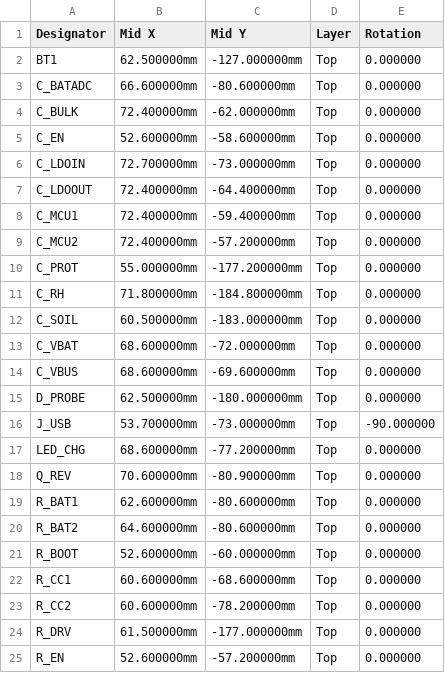
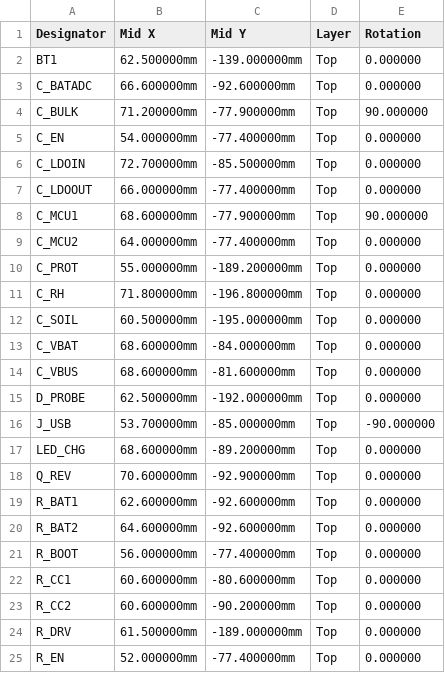
Before and after one commit to Unknowncall/smart-sensor-battery-pack, a CSV file: hardware/soil-sensor/jlcpcb/CPL-JLCPCB.csv, drawn as a sheet; only a part is shown; the diff covers the shown part only.

```diff
--- a/hardware/soil-sensor/jlcpcb/CPL-JLCPCB.csv
+++ b/hardware/soil-sensor/jlcpcb/CPL-JLCPCB.csv
@@ -1,25 +1,25 @@
 Designator,Mid X,Mid Y,Layer,Rotation
-BT1,62.500000mm,-127.000000mm,Top,0.000000
-C_BATADC,66.600000mm,-80.600000mm,Top,0.000000
-C_BULK,72.400000mm,-62.000000mm,Top,0.000000
-C_EN,52.600000mm,-58.600000mm,Top,0.000000
-C_LDOIN,72.700000mm,-73.000000mm,Top,0.000000
-C_LDOOUT,72.400000mm,-64.400000mm,Top,0.000000
-C_MCU1,72.400000mm,-59.400000mm,Top,0.000000
-C_MCU2,72.400000mm,-57.200000mm,Top,0.000000
-C_PROT,55.000000mm,-177.200000mm,Top,0.000000
-C_RH,71.800000mm,-184.800000mm,Top,0.000000
-C_SOIL,60.500000mm,-183.000000mm,Top,0.000000
-C_VBAT,68.600000mm,-72.000000mm,Top,0.000000
-C_VBUS,68.600000mm,-69.600000mm,Top,0.000000
-D_PROBE,62.500000mm,-180.000000mm,Top,0.000000
-J_USB,53.700000mm,-73.000000mm,Top,-90.000000
-LED_CHG,68.600000mm,-77.200000mm,Top,0.000000
-Q_REV,70.600000mm,-80.900000mm,Top,0.000000
-R_BAT1,62.600000mm,-80.600000mm,Top,0.000000
-R_BAT2,64.600000mm,-80.600000mm,Top,0.000000
-R_BOOT,52.600000mm,-60.000000mm,Top,0.000000
-R_CC1,60.600000mm,-68.600000mm,Top,0.000000
-R_CC2,60.600000mm,-78.200000mm,Top,0.000000
-R_DRV,61.500000mm,-177.000000mm,Top,0.000000
-R_EN,52.600000mm,-57.200000mm,Top,0.000000
+BT1,62.500000mm,-139.000000mm,Top,0.000000
+C_BATADC,66.600000mm,-92.600000mm,Top,0.000000
+C_BULK,71.200000mm,-77.900000mm,Top,90.000000
+C_EN,54.000000mm,-77.400000mm,Top,0.000000
+C_LDOIN,72.700000mm,-85.500000mm,Top,0.000000
+C_LDOOUT,66.000000mm,-77.400000mm,Top,0.000000
+C_MCU1,68.600000mm,-77.900000mm,Top,90.000000
+C_MCU2,64.000000mm,-77.400000mm,Top,0.000000
+C_PROT,55.000000mm,-189.200000mm,Top,0.000000
+C_RH,71.800000mm,-196.800000mm,Top,0.000000
+C_SOIL,60.500000mm,-195.000000mm,Top,0.000000
+C_VBAT,68.600000mm,-84.000000mm,Top,0.000000
+C_VBUS,68.600000mm,-81.600000mm,Top,0.000000
+D_PROBE,62.500000mm,-192.000000mm,Top,0.000000
+J_USB,53.700000mm,-85.000000mm,Top,-90.000000
+LED_CHG,68.600000mm,-89.200000mm,Top,0.000000
+Q_REV,70.600000mm,-92.900000mm,Top,0.000000
+R_BAT1,62.600000mm,-92.600000mm,Top,0.000000
+R_BAT2,64.600000mm,-92.600000mm,Top,0.000000
+R_BOOT,56.000000mm,-77.400000mm,Top,0.000000
+R_CC1,60.600000mm,-80.600000mm,Top,0.000000
+R_CC2,60.600000mm,-90.200000mm,Top,0.000000
+R_DRV,61.500000mm,-189.000000mm,Top,0.000000
+R_EN,52.000000mm,-77.400000mm,Top,0.000000
```
Also changed, not shown: 16 edited cells elsewhere in this file, hardware/soil-sensor/jlcpcb/BOM-JLCPCB.csv, 14 other files.
